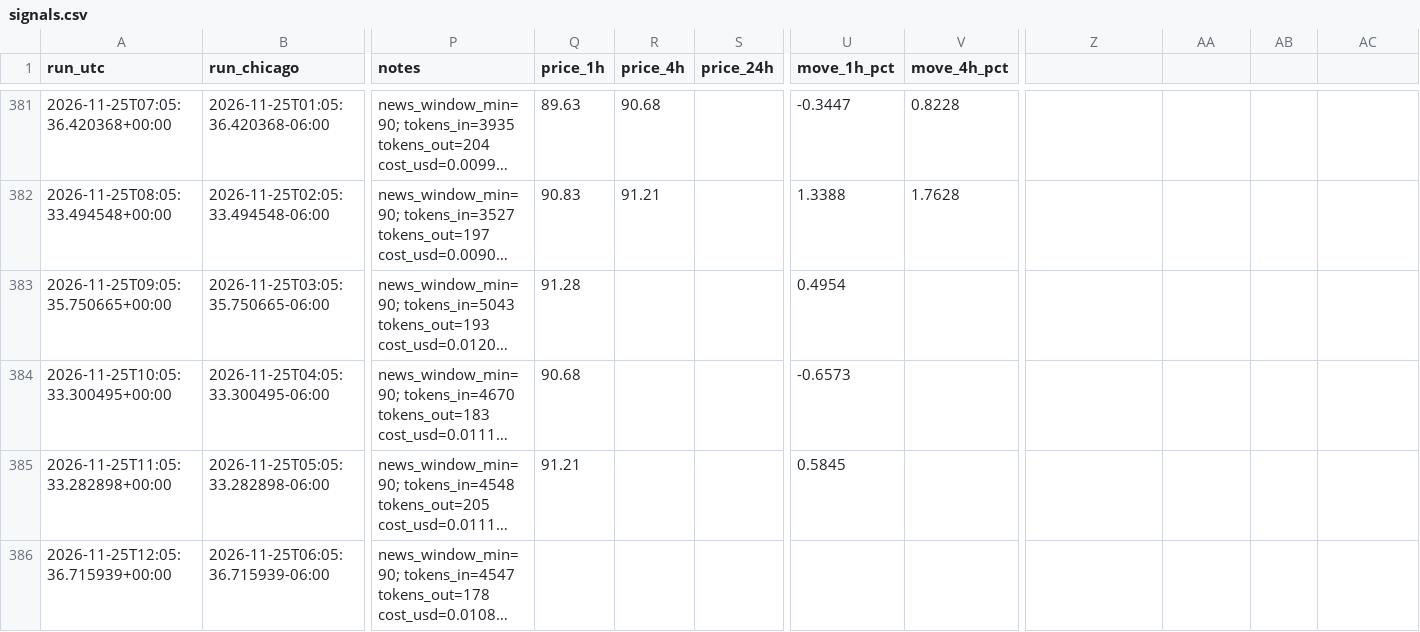
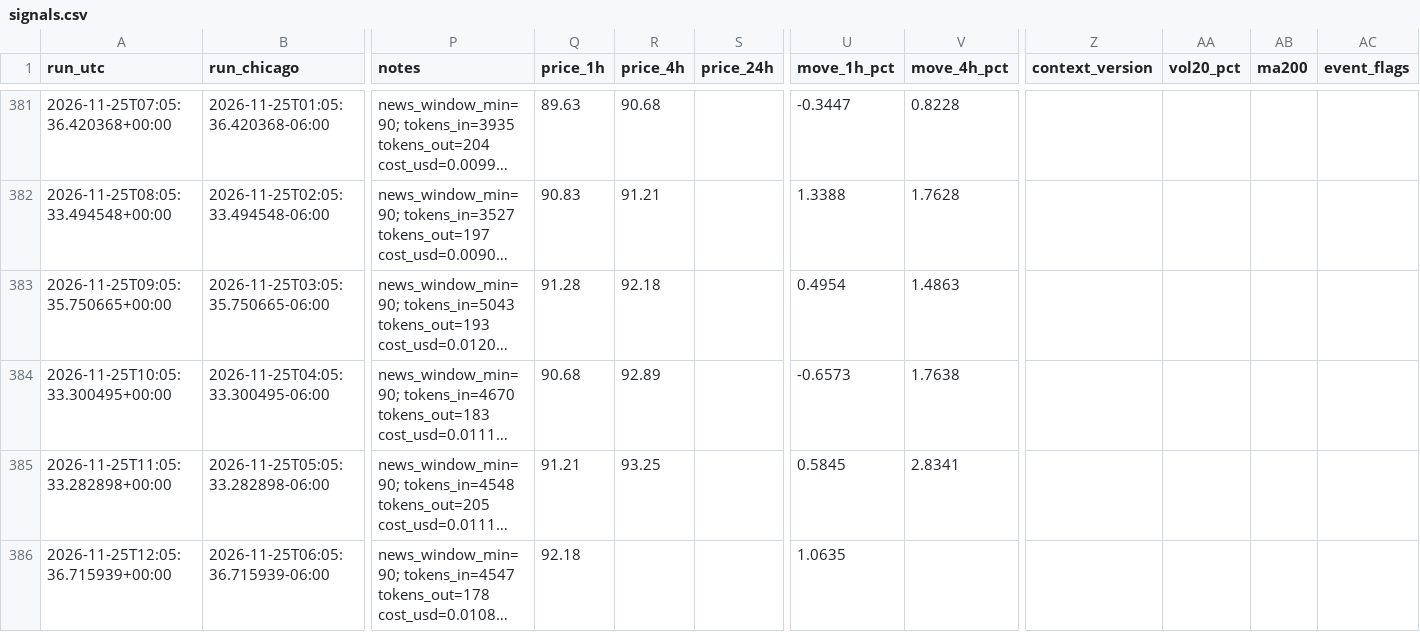
Before and after one commit to beausiff/Oil-signal-logger, a CSV file: backup/signals.csv, drawn as a sheet; only a part is shown, gaps mark what is left out; long unchanged cells end in …; the diff covers the shown part only; the diff names each change by its address in the sheet, - before the commit and + after, or states it on an @@ line.

```diff
--- a/backup/signals.csv
+++ b/backup/signals.csv
-Z1: (empty)
+Z1: context_version
-AA1: (empty)
+AA1: vol20_pct
-AB1: (empty)
+AB1: ma200
-AC1: (empty)
+AC1: event_flags
-R383 (price_4h): (empty)
+R383 (price_4h): 92.18
-V383 (move_4h_pct): (empty)
+V383 (move_4h_pct): 1.4863
-R384 (price_4h): (empty)
+R384 (price_4h): 92.89
-V384 (move_4h_pct): (empty)
+V384 (move_4h_pct): 1.7638
-R385 (price_4h): (empty)
+R385 (price_4h): 93.25
-V385 (move_4h_pct): (empty)
+V385 (move_4h_pct): 2.8341
-Q386 (price_1h): (empty)
+Q386 (price_1h): 92.18
-U386 (move_1h_pct): (empty)
+U386 (move_1h_pct): 1.0635
```
Also changed, not shown: 3 added rows and 10 edited cells elsewhere in this file, 7 other files.
